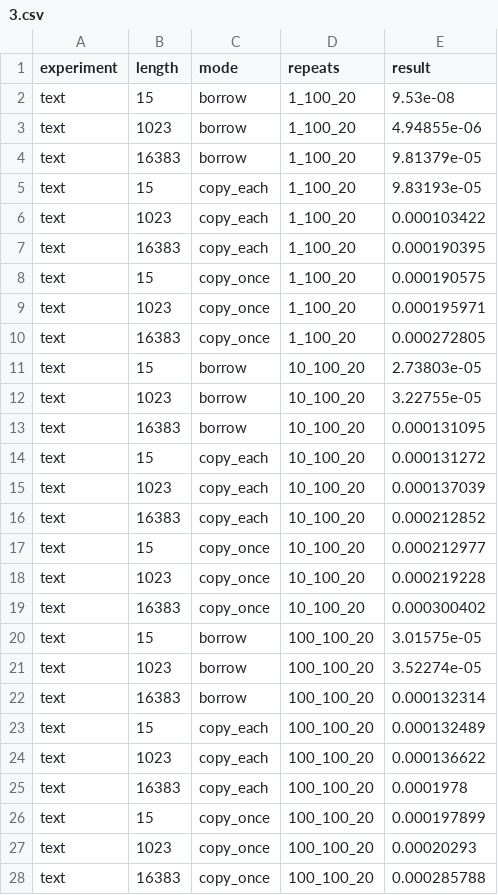
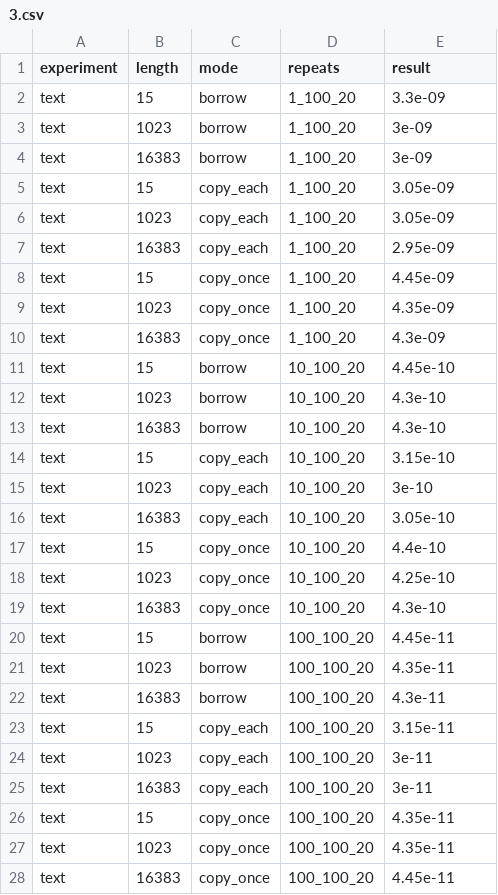
Before and after one commit to Polly23125/Informatics, a CSV file: Lab_string/3.csv, drawn as a sheet.

```diff
--- a/Lab_string/3.csv
+++ b/Lab_string/3.csv
@@ -1,28 +1,28 @@
 experiment,length,mode,repeats,result
-text,15,borrow,1_100_20,9.53e-08
-text,1023,borrow,1_100_20,4.94855e-06
-text,16383,borrow,1_100_20,9.81379e-05
-text,15,copy_each,1_100_20,9.83193e-05
-text,1023,copy_each,1_100_20,0.000103422
-text,16383,copy_each,1_100_20,0.000190395
-text,15,copy_once,1_100_20,0.000190575
-text,1023,copy_once,1_100_20,0.000195971
-text,16383,copy_once,1_100_20,0.000272805
-text,15,borrow,10_100_20,2.73803e-05
-text,1023,borrow,10_100_20,3.22755e-05
-text,16383,borrow,10_100_20,0.000131095
-text,15,copy_each,10_100_20,0.000131272
-text,1023,copy_each,10_100_20,0.000137039
-text,16383,copy_each,10_100_20,0.000212852
-text,15,copy_once,10_100_20,0.000212977
-text,1023,copy_once,10_100_20,0.000219228
-text,16383,copy_once,10_100_20,0.000300402
-text,15,borrow,100_100_20,3.01575e-05
-text,1023,borrow,100_100_20,3.52274e-05
-text,16383,borrow,100_100_20,0.000132314
-text,15,copy_each,100_100_20,0.000132489
-text,1023,copy_each,100_100_20,0.000136622
-text,16383,copy_each,100_100_20,0.0001978
-text,15,copy_once,100_100_20,0.000197899
-text,1023,copy_once,100_100_20,0.00020293
-text,16383,copy_once,100_100_20,0.000285788
+text,15,borrow,1_100_20,3.3e-09
+text,1023,borrow,1_100_20,3e-09
+text,16383,borrow,1_100_20,3e-09
+text,15,copy_each,1_100_20,3.05e-09
+text,1023,copy_each,1_100_20,3.05e-09
+text,16383,copy_each,1_100_20,2.95e-09
+text,15,copy_once,1_100_20,4.45e-09
+text,1023,copy_once,1_100_20,4.35e-09
+text,16383,copy_once,1_100_20,4.3e-09
+text,15,borrow,10_100_20,4.45e-10
+text,1023,borrow,10_100_20,4.3e-10
+text,16383,borrow,10_100_20,4.3e-10
+text,15,copy_each,10_100_20,3.15e-10
+text,1023,copy_each,10_100_20,3e-10
+text,16383,copy_each,10_100_20,3.05e-10
+text,15,copy_once,10_100_20,4.4e-10
+text,1023,copy_once,10_100_20,4.25e-10
+text,16383,copy_once,10_100_20,4.3e-10
+text,15,borrow,100_100_20,4.45e-11
+text,1023,borrow,100_100_20,4.35e-11
+text,16383,borrow,100_100_20,4.3e-11
+text,15,copy_each,100_100_20,3.15e-11
+text,1023,copy_each,100_100_20,3e-11
+text,16383,copy_each,100_100_20,3e-11
+text,15,copy_once,100_100_20,4.35e-11
+text,1023,copy_once,100_100_20,4.35e-11
+text,16383,copy_once,100_100_20,4.45e-11
```
Also changed, not shown: 9 other files.
